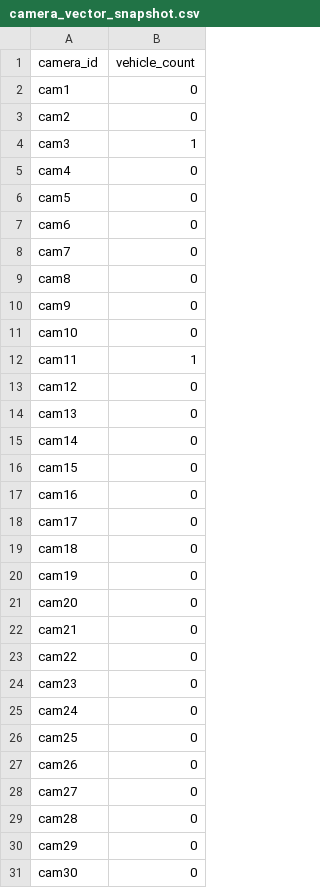
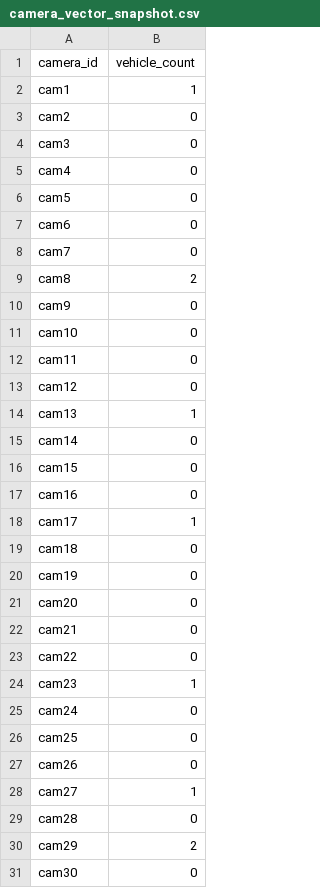
Before and after one commit to jgeevarghese02/traffic_controller_optimization, a CSV file: camera_vector_snapshot.csv, drawn as a sheet; only a part is shown.

```diff
--- a/camera_vector_snapshot.csv
+++ b/camera_vector_snapshot.csv
@@ -1,5 +1,5 @@
 camera_id,vehicle_count
-cam1,0
+cam1,1
 cam2,0
-cam3,1
+cam3,0
 cam4,0
@@ -8,8 +8,8 @@ cam6,0
 cam7,0
-cam8,0
+cam8,2
 cam9,0
 cam10,0
-cam11,1
+cam11,0
 cam12,0
-cam13,0
+cam13,1
 cam14,0
@@ -17,3 +17,3 @@ cam15,0
 cam16,0
-cam17,0
+cam17,1
 cam18,0
@@ -23,3 +23,3 @@ cam21,0
 cam22,0
-cam23,0
+cam23,1
 cam24,0
@@ -27,5 +27,5 @@ cam25,0
 cam26,0
-cam27,0
+cam27,1
 cam28,0
-cam29,0
+cam29,2
 cam30,0
```
Also changed, not shown: ml_dataset.csv, 9 other files.
